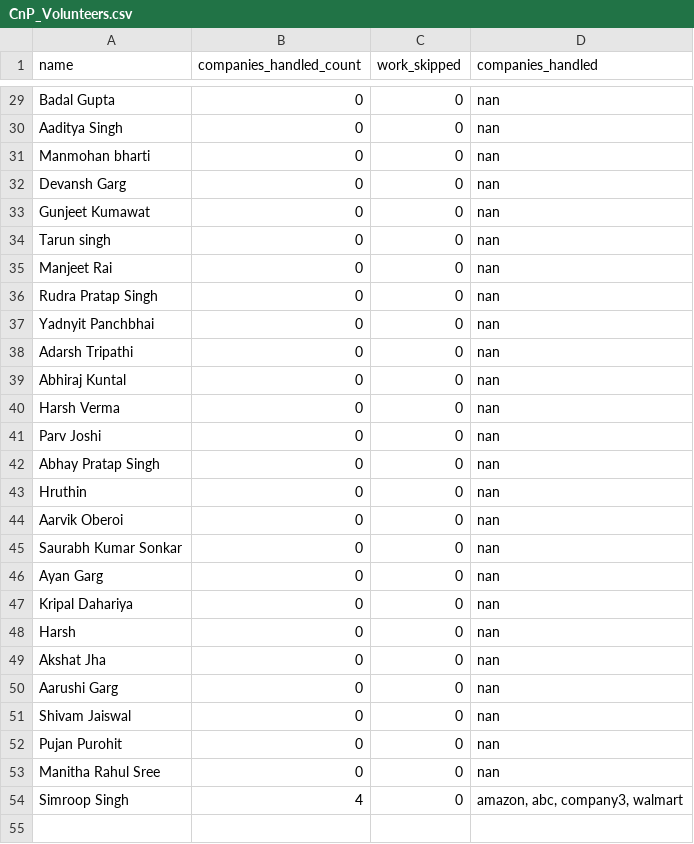
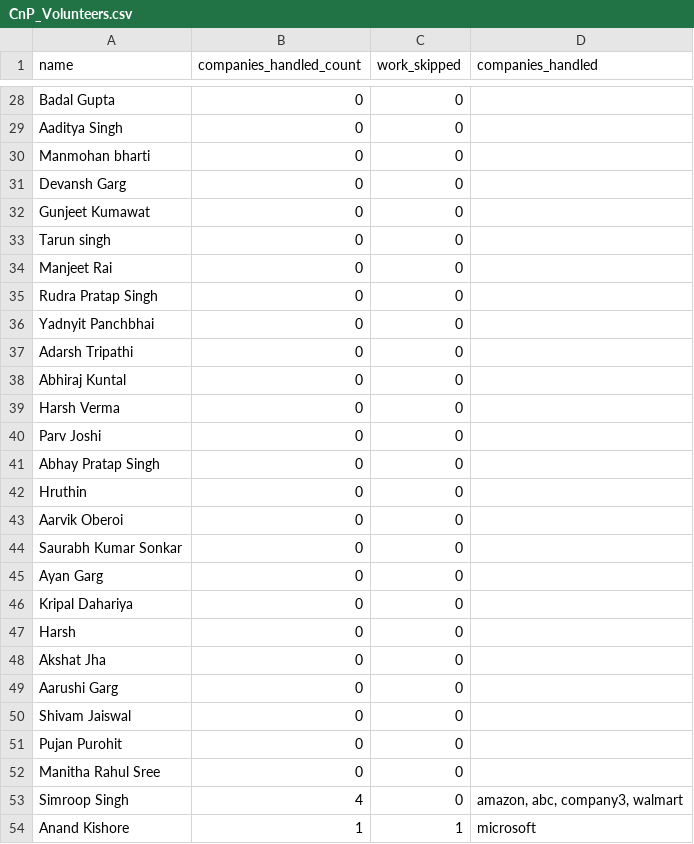
Before and after one commit to dev484p/CnP_Work, a CSV file: CnP_Volunteers.csv, drawn as a sheet; only a part is shown, gaps mark what is left out; addresses are those after the commit; the diff covers the shown part only; the diff names each change by its address in the sheet, - before the commit and + after, or states it on an @@ line.

```diff
--- a/CnP_Volunteers.csv
+++ b/CnP_Volunteers.csv
-D28:D52 (companies_handled): nan
+D28:D52 (companies_handled): (empty)
+row 54: Anand Kishore | 1 | 1 | microsoft
```
Also changed, not shown: 1 removed row and 20 edited cells elsewhere in this file.
